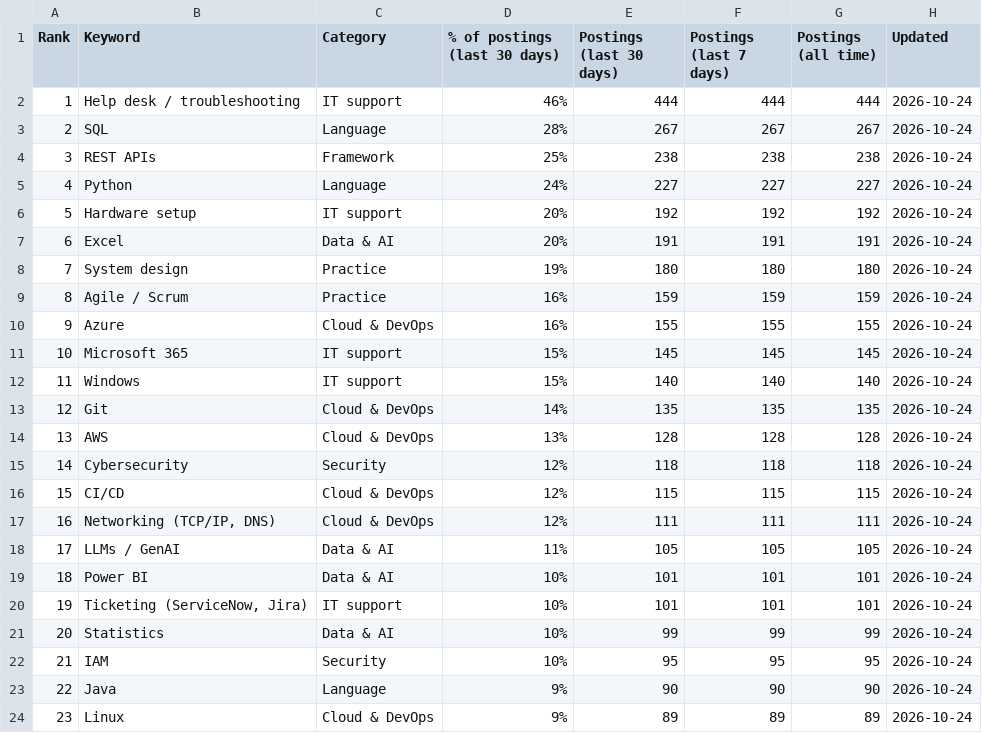
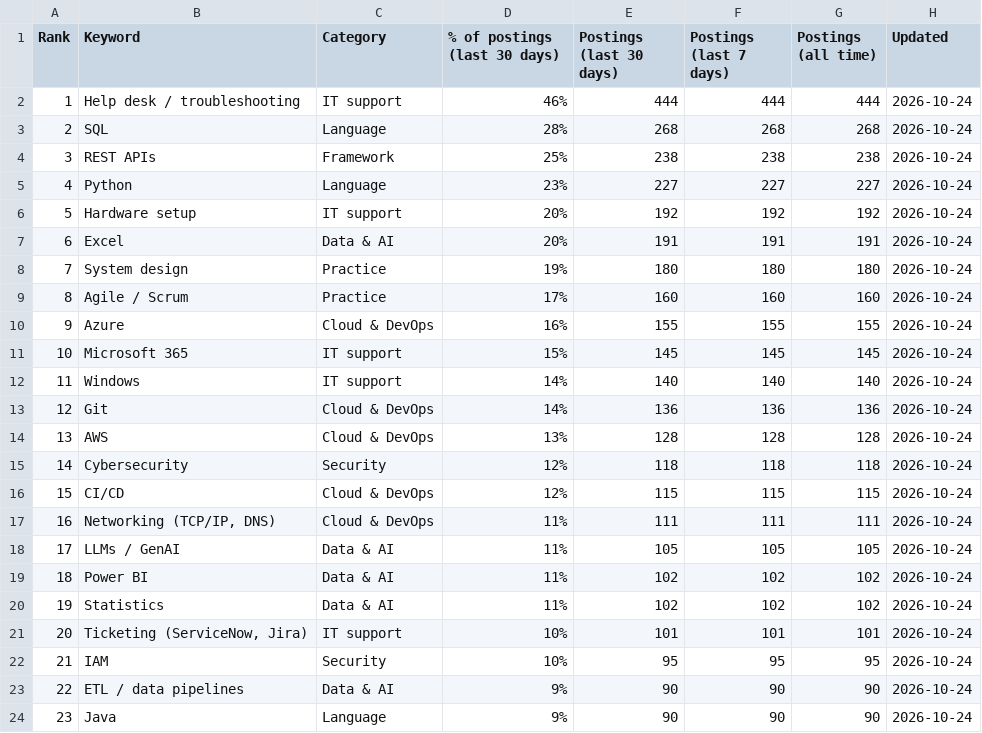
Before and after one commit to sagarh12/canada-jobs-feed, a CSV file: feed/keywords.csv, drawn as a sheet; only a part is shown; the diff covers the shown part only.

```diff
--- a/feed/keywords.csv
+++ b/feed/keywords.csv
@@ -2,5 +2,5 @@ Rank,Keyword,Category,% of postings (last 30 days),Postings (last 30 days),Posti
 1,Help desk / troubleshooting,IT support,46%,444,444,444,2026-10-24
-2,SQL,Language,28%,267,267,267,2026-10-24
+2,SQL,Language,28%,268,268,268,2026-10-24
 3,REST APIs,Framework,25%,238,238,238,2026-10-24
-4,Python,Language,24%,227,227,227,2026-10-24
+4,Python,Language,23%,227,227,227,2026-10-24
 5,Hardware setup,IT support,20%,192,192,192,2026-10-24
@@ -8,7 +8,7 @@ Rank,Keyword,Category,% of postings (last 30 days),Postings (last 30 days),Posti
 7,System design,Practice,19%,180,180,180,2026-10-24
-8,Agile / Scrum,Practice,16%,159,159,159,2026-10-24
+8,Agile / Scrum,Practice,17%,160,160,160,2026-10-24
 9,Azure,Cloud & DevOps,16%,155,155,155,2026-10-24
 10,Microsoft 365,IT support,15%,145,145,145,2026-10-24
-11,Windows,IT support,15%,140,140,140,2026-10-24
-12,Git,Cloud & DevOps,14%,135,135,135,2026-10-24
+11,Windows,IT support,14%,140,140,140,2026-10-24
+12,Git,Cloud & DevOps,14%,136,136,136,2026-10-24
 13,AWS,Cloud & DevOps,13%,128,128,128,2026-10-24
@@ -16,9 +16,9 @@ Rank,Keyword,Category,% of postings (last 30 days),Postings (last 30 days),Posti
 15,CI/CD,Cloud & DevOps,12%,115,115,115,2026-10-24
-16,"Networking (TCP/IP, DNS)",Cloud & DevOps,12%,111,111,111,2026-10-24
+16,"Networking (TCP/IP, DNS)",Cloud & DevOps,11%,111,111,111,2026-10-24
 17,LLMs / GenAI,Data & AI,11%,105,105,105,2026-10-24
-18,Power BI,Data & AI,10%,101,101,101,2026-10-24
-19,"Ticketing (ServiceNow, Jira)",IT support,10%,101,101,101,2026-10-24
-20,Statistics,Data & AI,10%,99,99,99,2026-10-24
+18,Power BI,Data & AI,11%,102,102,102,2026-10-24
+19,Statistics,Data & AI,11%,102,102,102,2026-10-24
+20,"Ticketing (ServiceNow, Jira)",IT support,10%,101,101,101,2026-10-24
 21,IAM,Security,10%,95,95,95,2026-10-24
-22,Java,Language,9%,90,90,90,2026-10-24
-23,Linux,Cloud & DevOps,9%,89,89,89,2026-10-24
+22,ETL / data pipelines,Data & AI,9%,90,90,90,2026-10-24
+23,Java,Language,9%,90,90,90,2026-10-24
```
Also changed, not shown: 47 edited cells elsewhere in this file, 3 other files.
